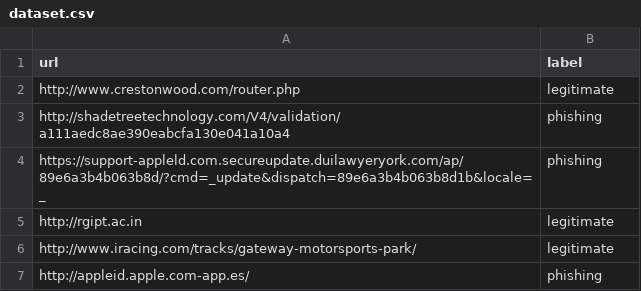
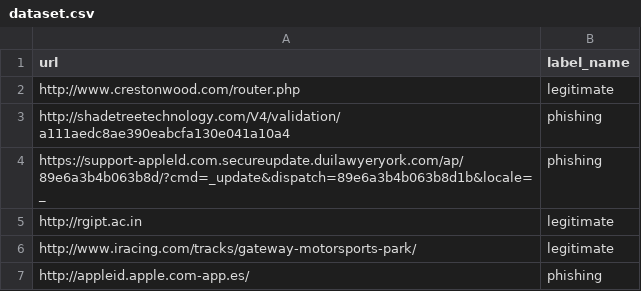
Before and after one commit to rkvm9908/smart-phishing-guard, a CSV file: dataset/dataset.csv, drawn as a sheet; only a part is shown.

Commit message:
Update dataset.csv

```diff
--- a/dataset/dataset.csv
+++ b/dataset/dataset.csv
@@ -1,2 +1,2 @@
-url,label
+url,label_name
 http://www.crestonwood.com/router.php,legitimate
```
